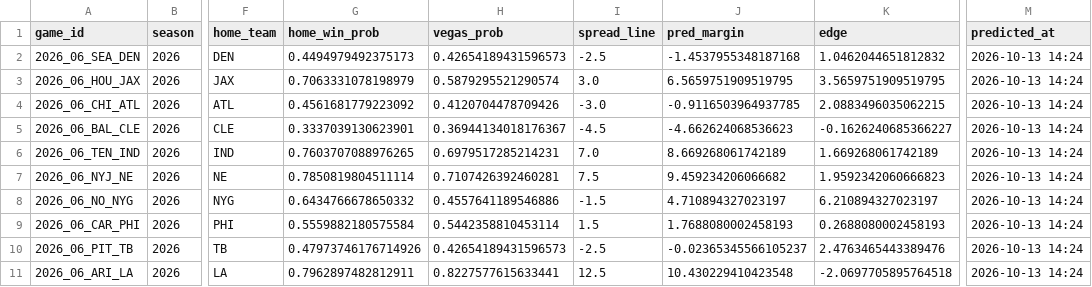
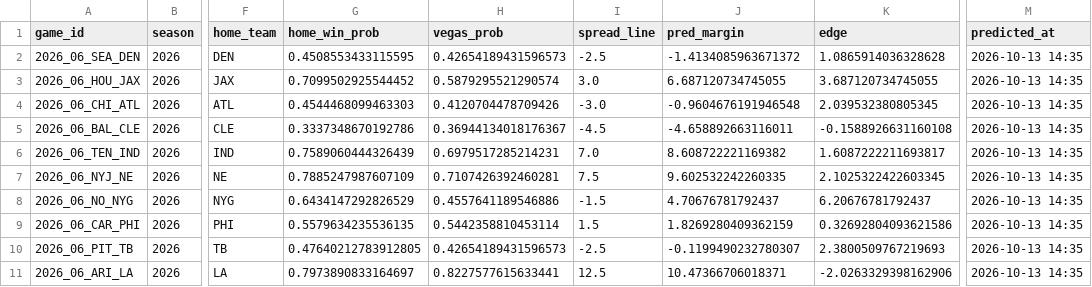
Before and after one commit to henry-tlai/nfl-predictor, a CSV file: data/predictions/2026_week_06.csv, drawn as a sheet; only a part is shown, gaps mark what is left out; the diff covers the shown part only; the diff names each change by its address in the sheet, - before the commit and + after, or states it on an @@ line.

Commit message:
Tune Elo home-field advantage to 30

```diff
--- a/data/predictions/2026_week_06.csv
+++ b/data/predictions/2026_week_06.csv
-G2 (home_win_prob): 0.4494979492375173
+G2 (home_win_prob): 0.4508553433115595
-J2 (pred_margin): -1.4537955348187168
+J2 (pred_margin): -1.4134085963671372
-K2 (edge): 1.0462044651812832
+K2 (edge): 1.0865914036328628
-M2:M11 (predicted_at): 2026-10-13 14:24
+M2:M11 (predicted_at): 2026-10-13 14:35
-G3 (home_win_prob): 0.7063331078198979
+G3 (home_win_prob): 0.7099502925544452
-J3 (pred_margin): 6.5659751909519795
+J3 (pred_margin): 6.687120734745055
-K3 (edge): 3.5659751909519795
+K3 (edge): 3.687120734745055
-G4 (home_win_prob): 0.4561681779223092
+G4 (home_win_prob): 0.4544468099463303
-J4 (pred_margin): -0.9116503964937785
+J4 (pred_margin): -0.9604676191946548
-K4 (edge): 2.0883496035062215
+K4 (edge): 2.039532380805345
-G5 (home_win_prob): 0.3337039130623901
+G5 (home_win_prob): 0.3337348670192786
-J5 (pred_margin): -4.662624068536623
+J5 (pred_margin): -4.658892663116011
-K5 (edge): -0.1626240685366227
+K5 (edge): -0.1588926631160108
-G6 (home_win_prob): 0.7603707088976265
+G6 (home_win_prob): 0.7589060444326439
-J6 (pred_margin): 8.669268061742189
+J6 (pred_margin): 8.608722221169382
-K6 (edge): 1.669268061742189
+K6 (edge): 1.6087222211693817
-G7 (home_win_prob): 0.7850819804511114
+G7 (home_win_prob): 0.7885247987607109
-J7 (pred_margin): 9.459234206066682
+J7 (pred_margin): 9.602532242260335
-K7 (edge): 1.9592342060666823
+K7 (edge): 2.1025322422603345
-G8 (home_win_prob): 0.6434766678650332
+G8 (home_win_prob): 0.6434147292826529
-J8 (pred_margin): 4.710894327023197
+J8 (pred_margin): 4.70676781792437
-K8 (edge): 6.210894327023197
+K8 (edge): 6.20676781792437
-G9 (home_win_prob): 0.5559882180575584
+G9 (home_win_prob): 0.5579634235536135
-J9 (pred_margin): 1.7688080002458193
+J9 (pred_margin): 1.8269280409362159
-K9 (edge): 0.2688080002458193
+K9 (edge): 0.32692804093621586
-G10 (home_win_prob): 0.47973746176714926
+G10 (home_win_prob): 0.47640212783912805
-J10 (pred_margin): -0.02365345566105237
+J10 (pred_margin): -0.1199490232780307
-K10 (edge): 2.4763465443389476
+K10 (edge): 2.3800509767219693
-G11 (home_win_prob): 0.7962897482812911
+G11 (home_win_prob): 0.7973890833164697
-J11 (pred_margin): 10.430229410423548
+J11 (pred_margin): 10.47366706018371
-K11 (edge): -2.0697705895764518
+K11 (edge): -2.0263329398162906
```
Also changed, not shown: 16 edited cells elsewhere in this file, 2 other files.
